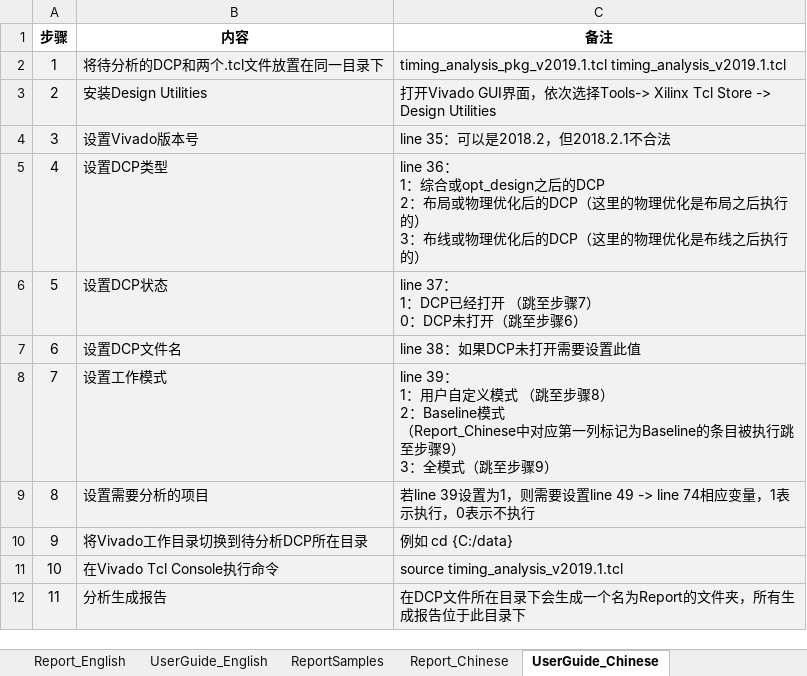
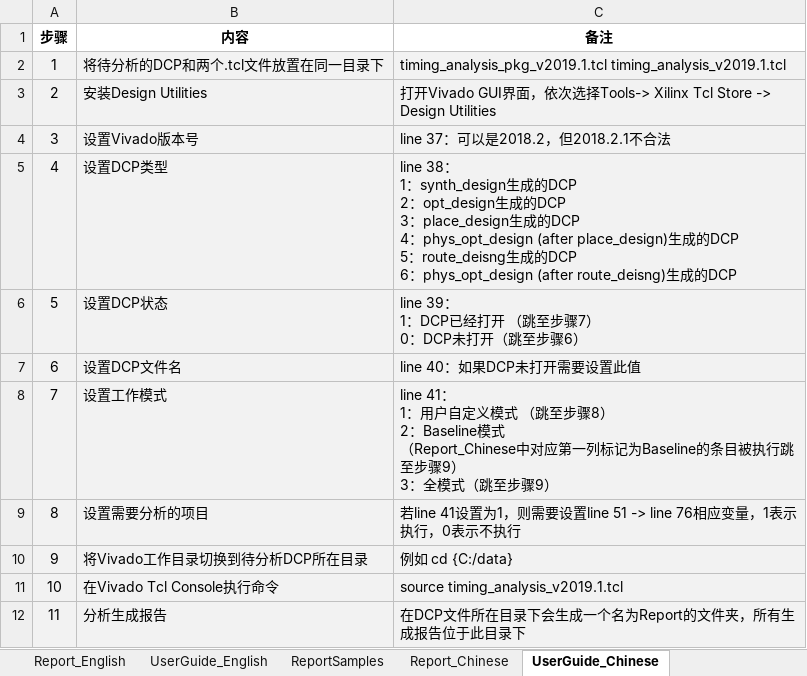
Before and after one commit to LaurenGao2016/Timing-Analysis-Using-Tcl, an Excel workbook: Readme_LaurenGao_20190430.xlsx, sheet UserGuide_Chinese, drawn as a sheet; values as stored, in another font and other column widths than the file's, no borders; ↵ is a line break in a cell; the diff names each change by its address in the sheet, - before the commit and + after, or states it on an @@ line.

```diff
--- a/Readme_LaurenGao_20190430.xlsx (sheet UserGuide_Chinese)
+++ b/Readme_LaurenGao_20190430.xlsx (sheet UserGuide_Chinese)
-C4 (备注): line 35：可以是2018.2，但2018.2.1不合法
+C4 (备注): line 37：可以是2018.2，但2018.2.1不合法
-C5 (备注): line 36： ↵ 1：综合或opt_design之后的DCP ↵ 2：布局或物理优化后的DCP（这里的物理优化是布局之后执行的） ↵ 3：布线或物理优化后的DCP（这里的物理优化是布线之后执行的）
+C5 (备注): line 38： ↵ 1：synth_design生成的DCP ↵ 2：opt_design生成的DCP ↵ 3：place_design生成的DCP ↵ 4：phys_opt_design (after place_design)生成的DCP ↵ 5：route_deisng生成的DCP ↵ 6：phys_opt_design (after route_deisng)生成的DCP
-C6 (备注): line 37： ↵ 1：DCP已经打开 （跳至步骤7） ↵ 0：DCP未打开（跳至步骤6）
+C6 (备注): line 39： ↵ 1：DCP已经打开 （跳至步骤7） ↵ 0：DCP未打开（跳至步骤6）
-C7 (备注): line 38：如果DCP未打开需要设置此值
+C7 (备注): line 40：如果DCP未打开需要设置此值
-C8 (备注): line 39： ↵ 1：…
+C8 (备注): line 41： ↵ 1：…
-C9 (备注): 若line 39设置为1，则需要设置line 49 -> line 74相应变量…
+C9 (备注): 若line 41设置为1，则需要设置line 51 -> line 76相应变量…
```
Also changed, not shown: sheet UserGuide_English, 2 other files.
